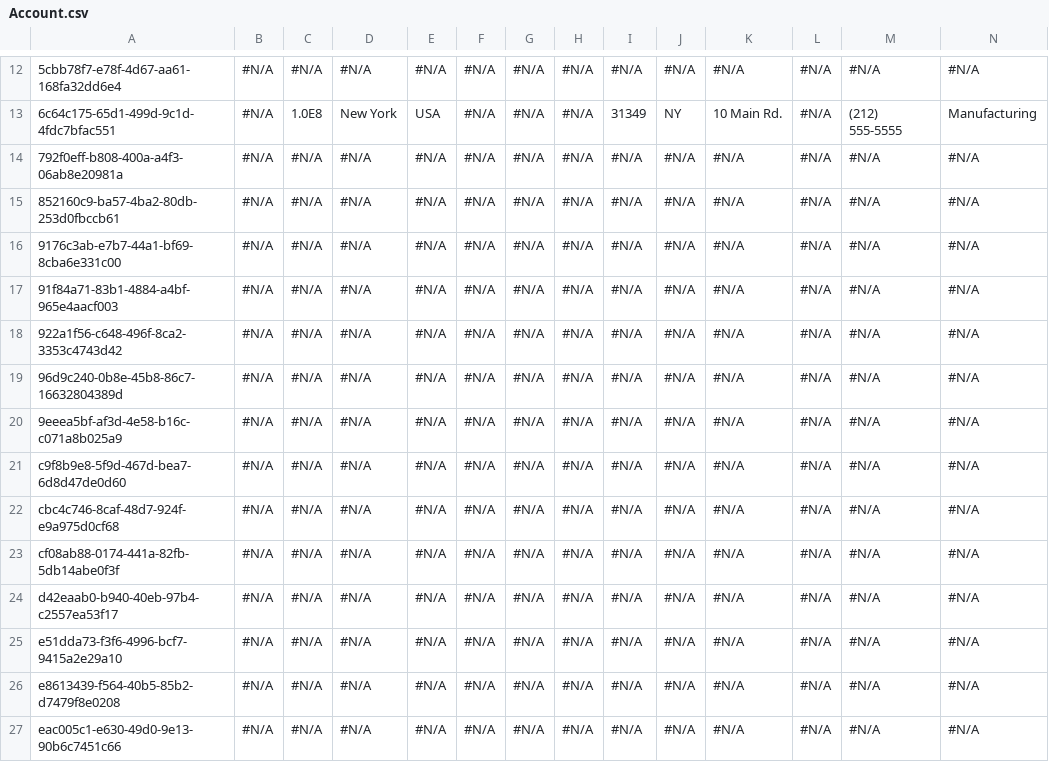
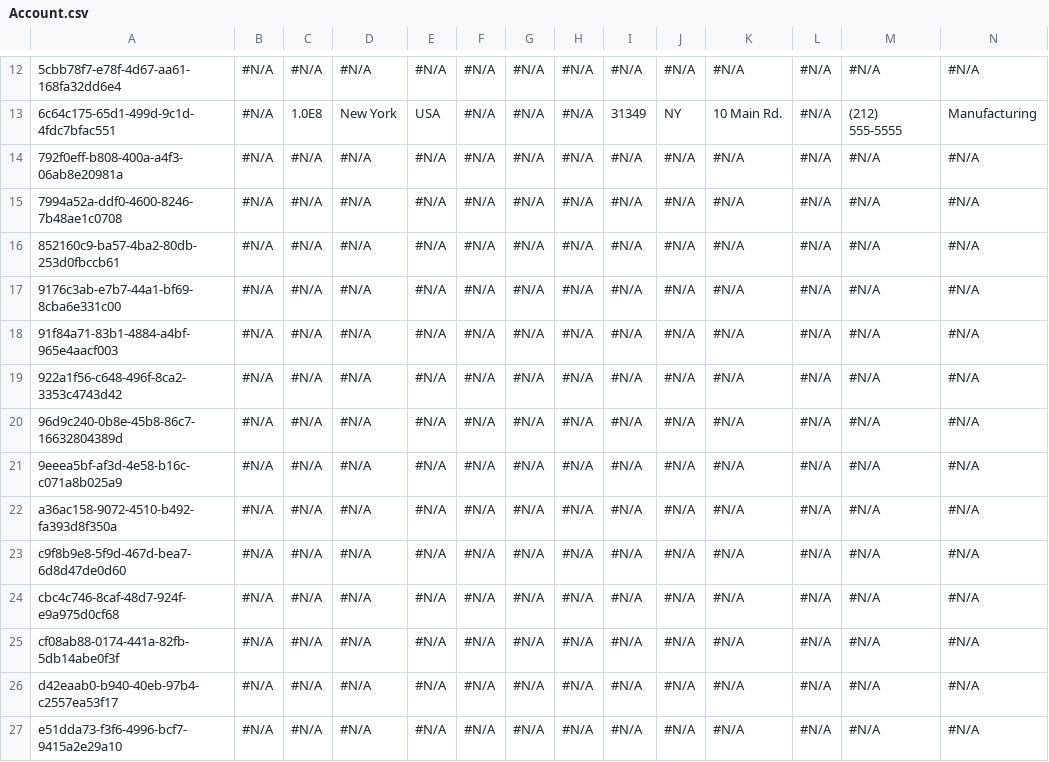
Before and after one commit to Asnafshaikh/VC-Refactor, a CSV file: Account.csv, drawn as a sheet; only a part is shown, gaps mark what is left out; the shorter side is filled out with more unchanged rows; rows hold the shown columns only; the diff names each change by its address in the sheet, - before the commit and + after, or states it on an @@ line.

Commit message:
Saved the state of the new instance into the repository branch

```diff
--- a/Account.csv
+++ b/Account.csv
+row 15: 7994a52a-ddf0-4600-8246-7b48ae1c0708 | #N/A | #N/A | #N/A | #N/A | #N/A | #N/A | #N/A | #N/A | #N/A | #N/A | #N/A | #N/A | #N/A
+row 22: a36ac158-9072-4510-b492-fa393d8f350a | #N/A | #N/A | #N/A | #N/A | #N/A | #N/A | #N/A | #N/A | #N/A | #N/A | #N/A | #N/A | #N/A
```
